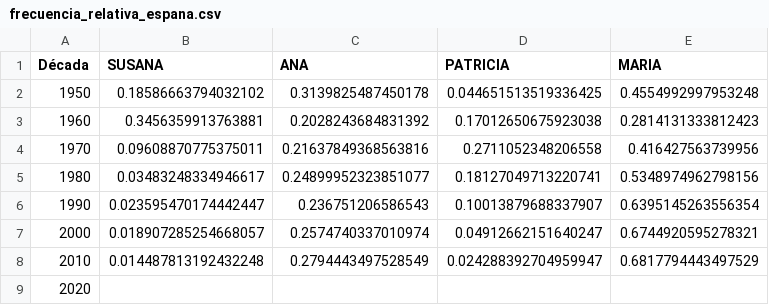
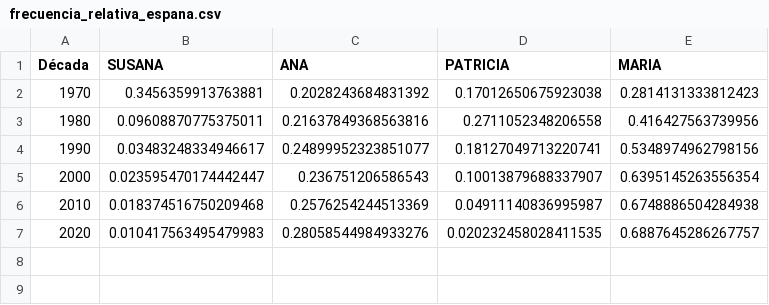
Before and after one commit to blancavg/candy-names-impact, a CSV file: outputs/tables/frecuencia_relativa_espana.csv, drawn as a sheet.

```diff
--- a/outputs/tables/frecuencia_relativa_espana.csv
+++ b/outputs/tables/frecuencia_relativa_espana.csv
@@ -1,9 +1,7 @@
 Década,SUSANA,ANA,PATRICIA,MARIA
-1950,0.18586663794032102,0.3139825487450178,0.044651513519336425,0.4554992997953248
-1960,0.3456359913763881,0.2028243684831392,0.17012650675923038,0.2814131333812423
-1970,0.09608870775375011,0.21637849368563816,0.2711052348206558,0.416427563739956
-1980,0.03483248334946617,0.24899952323851077,0.18127049713220741,0.5348974962798156
-1990,0.023595470174442447,0.236751206586543,0.10013879688337907,0.6395145263556354
-2000,0.018907285254668057,0.2574740337010974,0.04912662151640247,0.6744920595278321
-2010,0.014487813192432248,0.2794443497528549,0.024288392704959947,0.6817794443497529
-2020,,,,
+1970,0.3456359913763881,0.2028243684831392,0.17012650675923038,0.2814131333812423
+1980,0.09608870775375011,0.21637849368563816,0.2711052348206558,0.416427563739956
+1990,0.03483248334946617,0.24899952323851077,0.18127049713220741,0.5348974962798156
+2000,0.023595470174442447,0.236751206586543,0.10013879688337907,0.6395145263556354
+2010,0.018374516750209468,0.2576254244513369,0.04911140836995987,0.6748886504284938
+2020,0.010417563495479983,0.28058544984933276,0.020232458028411535,0.6887645286267757
```
Also changed, not shown: data/raw/ana.csv, data/raw/maria.csv, 9 other files.
